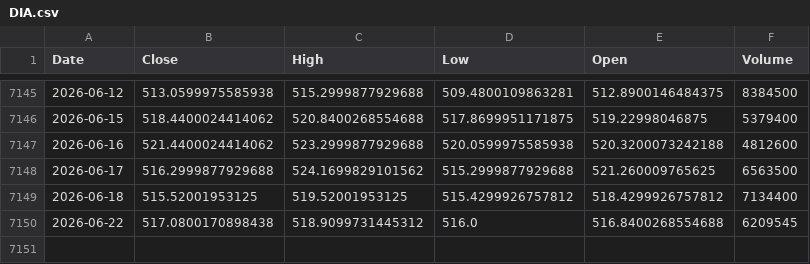
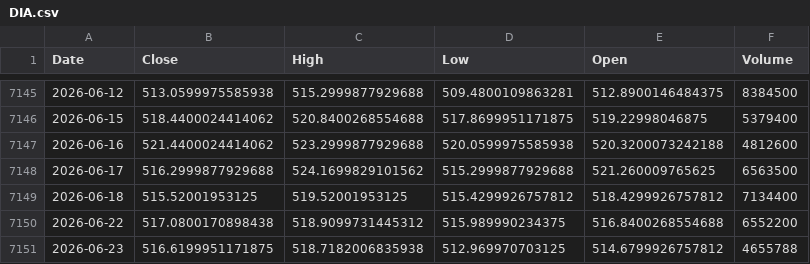
Before and after one commit to kittycapital/etf-seasonality, a CSV file: data/DIA.csv, drawn as a sheet; only a part is shown, gaps mark what is left out.

```diff
--- a/data/DIA.csv
+++ b/data/DIA.csv
@@ -7149,2 +7149,3 @@ Date,Close,High,Low,Open,Volume
 2026-06-18,515.52001953125,519.52001953125,515.4299926757812,518.4299926757812,7134400
-2026-06-22,517.0800170898438,518.9099731445312,516.0,516.8400268554688,6209545
+2026-06-22,517.0800170898438,518.9099731445312,515.989990234375,516.8400268554688,6552200
+2026-06-23,516.6199951171875,518.7182006835938,512.969970703125,514.6799926757812,4655788
```
Also changed, not shown: data/ETH_USD.csv, data/GLD.csv, 12 other files.
